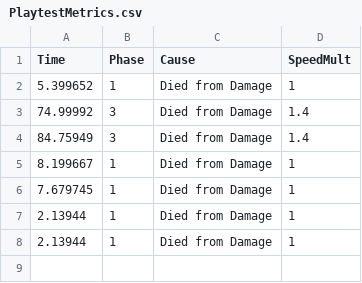
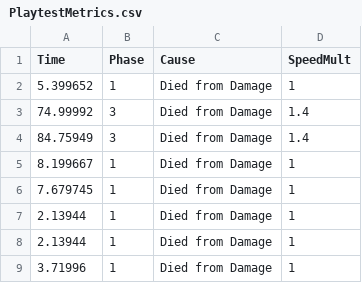
Before and after one commit to AM751/One-vs-Ones., a CSV file: Assets/PlaytestMetrics.csv, drawn as a sheet.

```diff
--- a/Assets/PlaytestMetrics.csv
+++ b/Assets/PlaytestMetrics.csv
@@ -8 +8,2 @@ Time,Phase,Cause,SpeedMult
 2.13944,1,Died from Damage,1
+3.71996,1,Died from Damage,1
```
Also changed, not shown: 12 other files.
